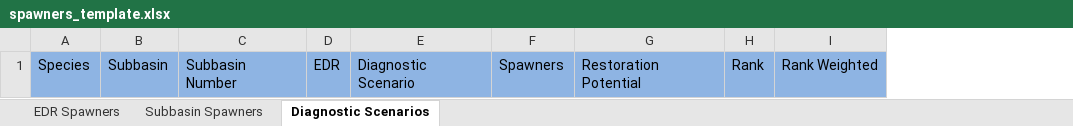
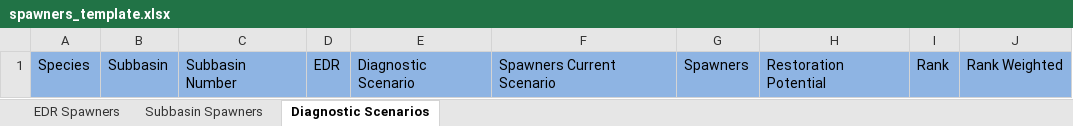
Before and after one commit to ramhunte/gp_harp, an Excel workbook: srt_figures/spawners_template.xlsx, sheet Diagnostic Scenarios, drawn as a sheet; values as stored, in another font and other column widths than the file's, no borders; the diff names each change by its address in the sheet, - before the commit and + after, or states it on an @@ line.

Commit message:
Add in current spawners to diagnostic scenarios tab, remove current and historical scenarios from scenario column

```diff
--- a/srt_figures/spawners_template.xlsx (sheet Diagnostic Scenarios)
+++ b/srt_figures/spawners_template.xlsx (sheet Diagnostic Scenarios)
+column F, row 1: Spawners Current Scenario
```
Also changed, not shown: 1 other file.
